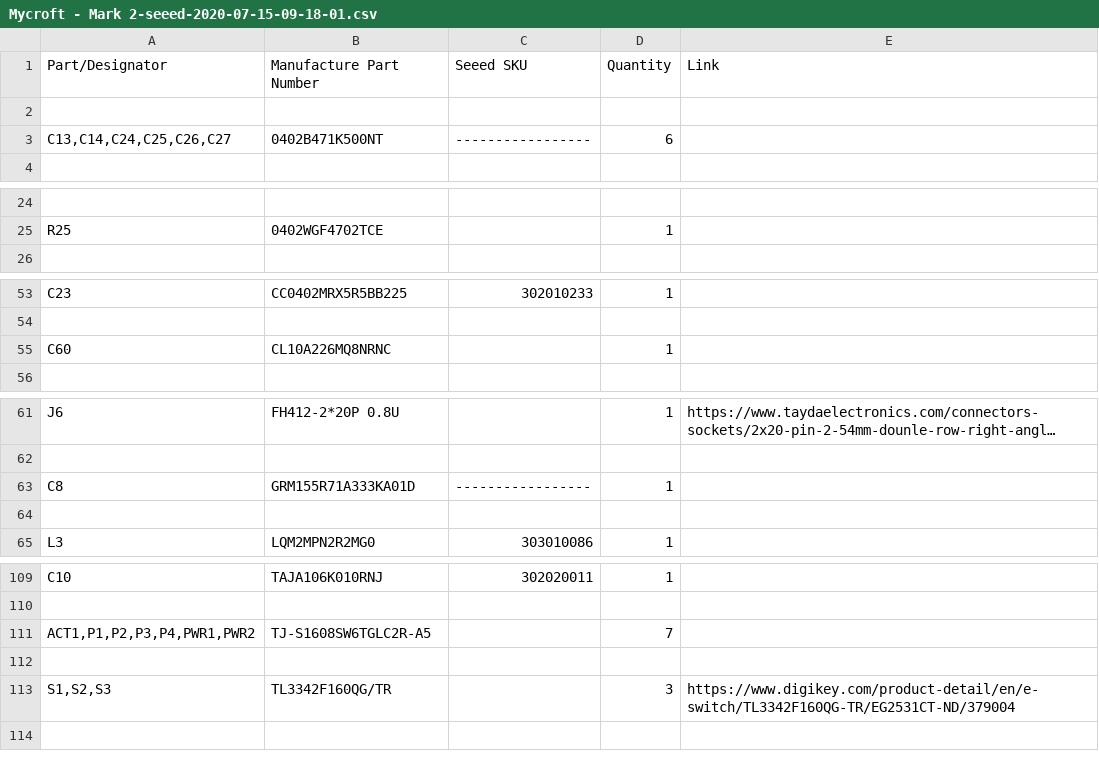
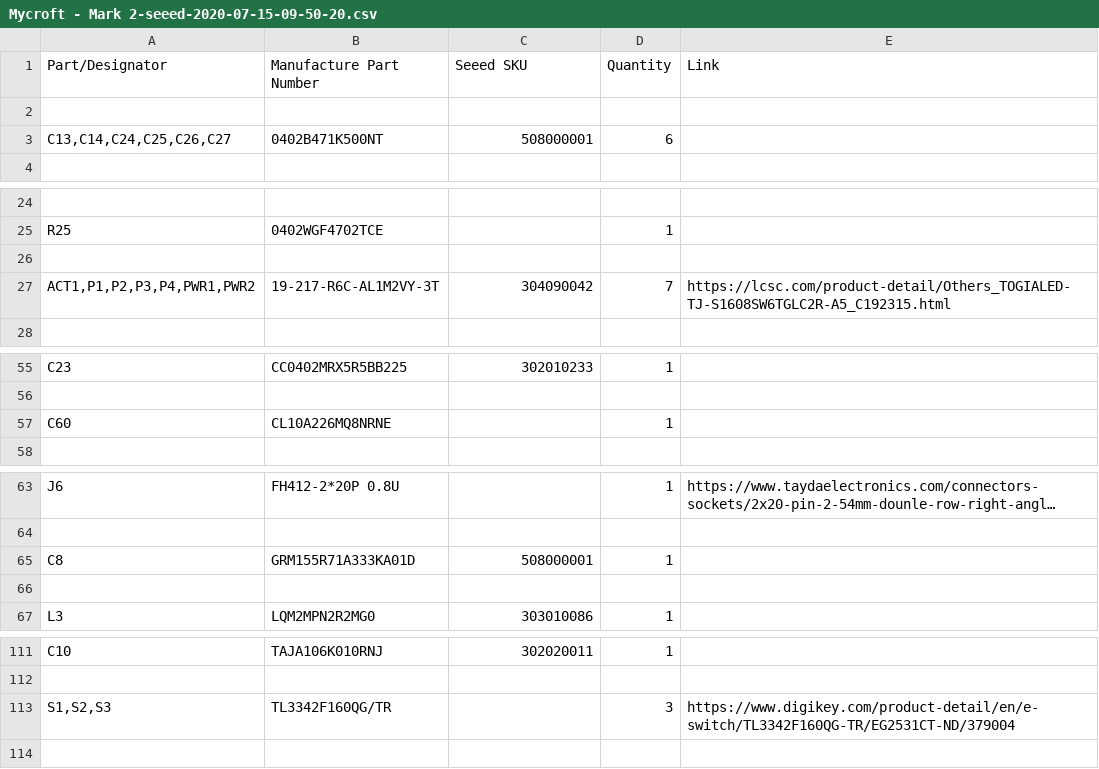
Before and after one commit to MycroftAI/hardware-mycroft-mark-II, a CSV file: mark-II-Rpi-devkit/KiCAD/SJ201-Raspberry Pi 4 Daughterboard/BOM/Mycroft - Mark 2-seeed-2020-07-15-09-50-20.csv (was mark-II-Rpi-devkit/KiCAD/SJ201-Raspberry Pi 4 Daughterboard/BOM/Mycroft - Mark 2-seeed-2020-07-15-09-18-01.csv), drawn as a sheet; only a part is shown, gaps mark what is left out; long unchanged cells end in …; removed rows and columns are numbered as before the commit, all else as after; the diff covers the shown part only; the diff names each change by its address in the sheet, - before the commit and + after, or states it on an @@ line.

```diff
--- a/mark-II-Rpi-devkit/KiCAD/SJ201-Raspberry Pi 4 Daughterboard/BOM/Mycroft - Mark 2-seeed-2020-07-15-09-18-01.csv
+++ b/mark-II-Rpi-devkit/KiCAD/SJ201-Raspberry Pi 4 Daughterboard/BOM/Mycroft - Mark 2-seeed-2020-07-15-09-50-20.csv
-C3 (Seeed SKU): -----------------
+C3 (Seeed SKU): 508000001
+row 26: (empty)
+row 27: ACT1,P1,P2,P3,P4,PWR1,PWR2 | 19-217-R6C-AL1M2VY-3T | 304090042 | 7 | https://lcsc.com/product-detail/Others_TOGIALED-TJ-S1608SW6TGLC2R-A5_C192315.html
-B57 (Manufacture Part Number): CL10A226MQ8NRNC
+B57 (Manufacture Part Number): CL10A226MQ8NRNE
-C65 (Seeed SKU): -----------------
+C65 (Seeed SKU): 508000001
-row 111: ACT1,P1,P2,P3,P4,PWR1,PWR2 | TJ-S1608SW6TGLC2R-A5 |  | 7
-row 112: (empty)
```
Also changed, not shown: 2 edited cells elsewhere in this file, mark-II-Rpi-devkit/KiCAD/SJ201-Raspberry Pi 4 Daughterboard/BOM/Mycroft - Mark 2-2020-07-15-09-50-22.csv, 9 other files.
